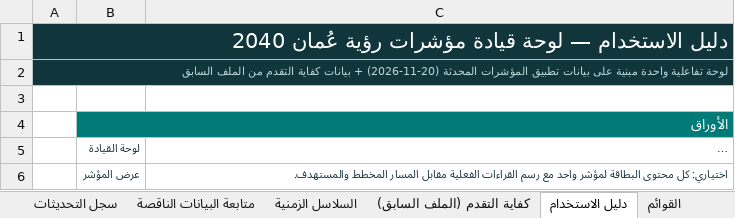
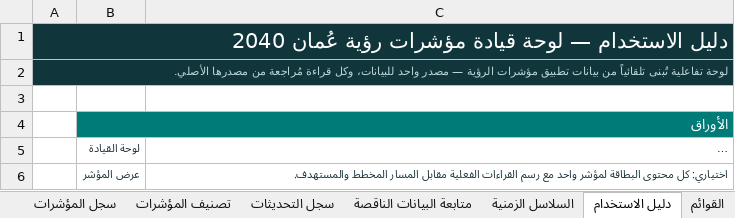
Before and after one commit to horizons2016/vision-indicators, an Excel workbook: excel/vision2040-indicators.xlsx, sheet دليل الاستخدام, drawn as a sheet; only a part is shown; long unchanged cells end in …; values as stored, in another font and other column widths than the file's, no borders; the diff covers the shown part only; the diff names each change by its address in the sheet, - before the commit and + after, or states it on an @@ line.

```diff
--- a/excel/vision2040-indicators.xlsx (sheet دليل الاستخدام)
+++ b/excel/vision2040-indicators.xlsx (sheet دليل الاستخدام)
-sheet tab: كفاية التقدم (الملف السابق)
-A2: لوحة تفاعلية واحدة مبنية على بيانات تطبيق المؤشرات المحدثة (20-11-2026) + بيانات كفاية التقدم من الملف السابق
+A2: لوحة تفاعلية تُبنى تلقائياً من بيانات تطبيق مؤشرات الرؤية — مصدر واحد للبيانات، وكل قراءة مُراجعة من مصدرها الأصلي.
```
Also changed, not shown: 12 added rows, 8 removed rows and 12 edited cells elsewhere in this sheet, sheet لوحة القيادة, sheet سجل المؤشرات, sheet تصنيف المؤشرات, sheet عرض المؤشر, sheet سجل التحديثات.
